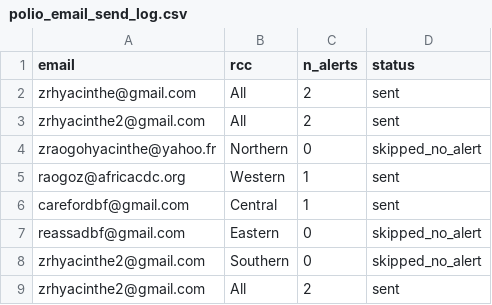
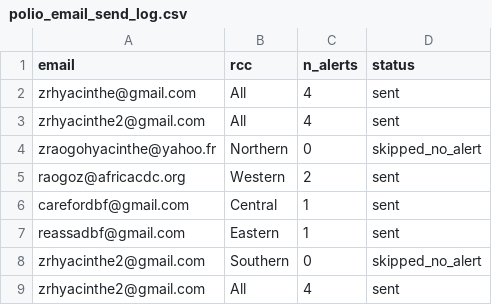
Before and after one commit to zabre-hyacinthe/PREIS_Polio, a CSV file: dashboard/data/dashboard/polio_email_send_log.csv, drawn as a sheet.

```diff
--- a/dashboard/data/dashboard/polio_email_send_log.csv
+++ b/dashboard/data/dashboard/polio_email_send_log.csv
@@ -1,9 +1,9 @@
 email,rcc,n_alerts,status
-zrhyacinthe@gmail.com,All,2,sent
-zrhyacinthe2@gmail.com,All,2,sent
+zrhyacinthe@gmail.com,All,4,sent
+zrhyacinthe2@gmail.com,All,4,sent
 zraogohyacinthe@yahoo.fr,Northern,0,skipped_no_alert
-raogoz@africacdc.org,Western,1,sent
+raogoz@africacdc.org,Western,2,sent
 carefordbf@gmail.com,Central,1,sent
-reassadbf@gmail.com,Eastern,0,skipped_no_alert
+reassadbf@gmail.com,Eastern,1,sent
 zrhyacinthe2@gmail.com,Southern,0,skipped_no_alert
-zrhyacinthe2@gmail.com,All,2,sent
+zrhyacinthe2@gmail.com,All,4,sent
```
Also changed, not shown: dashboard/data/dashboard/polio_africa_email_input.csv, dashboard/data/dashboard/polio_alert_input.csv, 6 other files.
